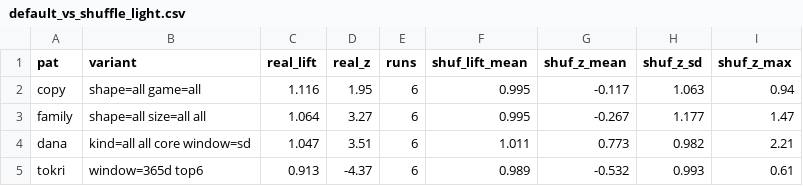
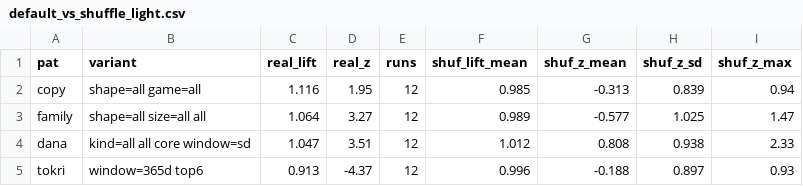
Before and after one commit to kuldeepbalara0814/sahil-master-system-, a CSV file: research/backtest/out/default_vs_shuffle_light.csv, drawn as a sheet.

```diff
--- a/research/backtest/out/default_vs_shuffle_light.csv
+++ b/research/backtest/out/default_vs_shuffle_light.csv
@@ -1,5 +1,5 @@
 pat,variant,real_lift,real_z,runs,shuf_lift_mean,shuf_z_mean,shuf_z_sd,shuf_z_max
-copy,shape=all game=all,1.116,1.95,6,0.995,-0.117,1.063,0.94
-family,shape=all size=all all,1.064,3.27,6,0.995,-0.267,1.177,1.47
-dana,kind=all all core window=sd,1.047,3.51,6,1.011,0.773,0.982,2.21
-tokri,window=365d top6,0.913,-4.37,6,0.989,-0.532,0.993,0.61
+copy,shape=all game=all,1.116,1.95,12,0.985,-0.313,0.839,0.94
+family,shape=all size=all all,1.064,3.27,12,0.989,-0.577,1.025,1.47
+dana,kind=all all core window=sd,1.047,3.51,12,1.012,0.808,0.938,2.33
+tokri,window=365d top6,0.913,-4.37,12,0.996,-0.188,0.897,0.93
```
Also changed, not shown: research/backtest/out/max_test_light.csv, 51 other files.
